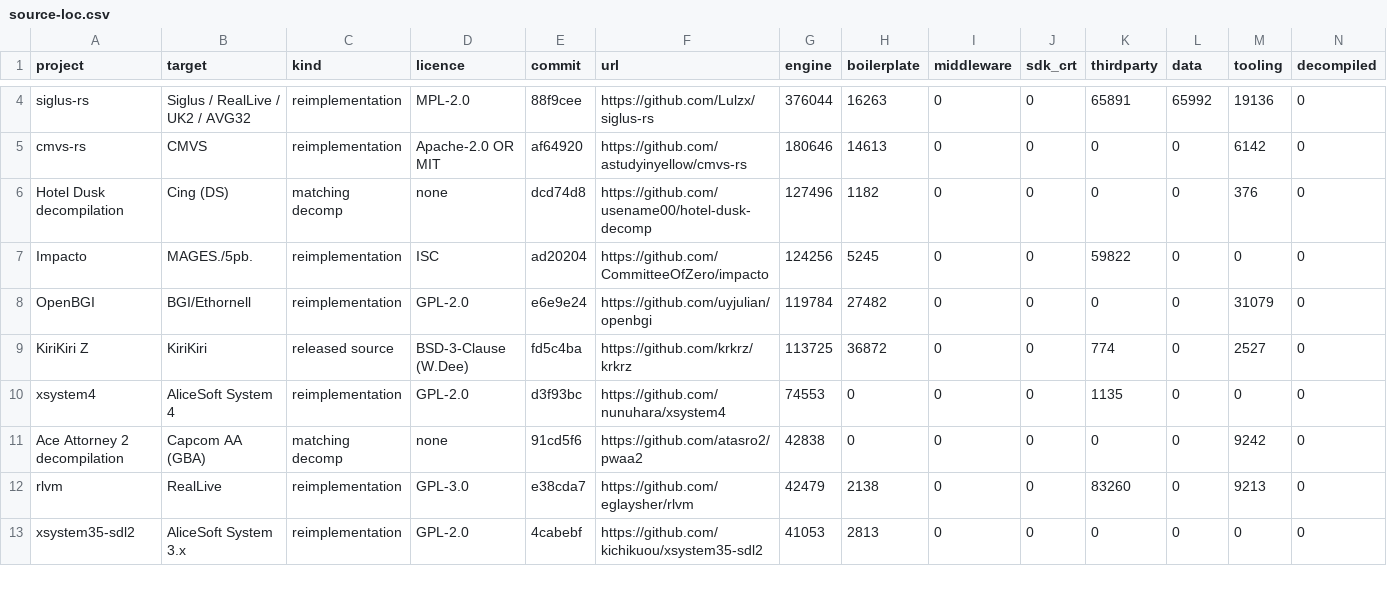
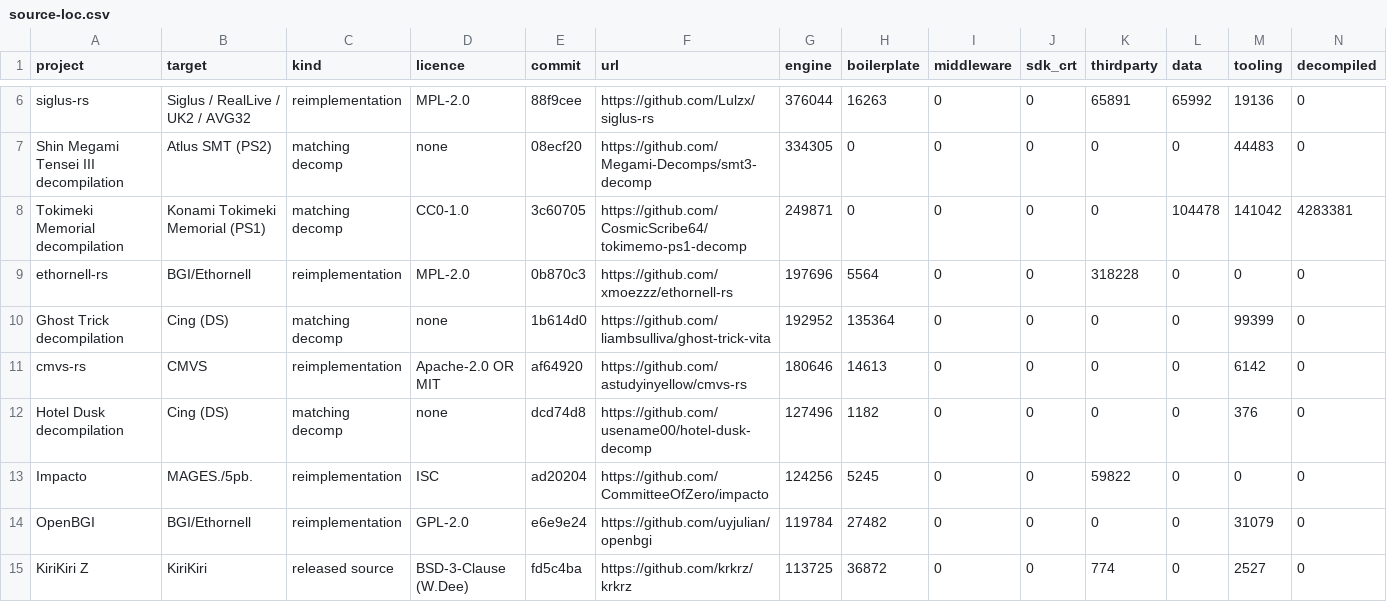
Before and after one commit to monyarm/game-research, a CSV file: docs/data/vn-corpus/source-loc.csv, drawn as a sheet; only a part is shown, gaps mark what is left out; the shorter side is filled out with more unchanged rows; rows hold the shown columns only; the diff covers the shown part only; the diff names each change by its address in the sheet, - before the commit and + after, or states it on an @@ line.

Commit message:
docs: widen VN engine corpus to 31 projects
Add ten decomps and reimplementations found in the second pass
(Danganronpa, digital devil saga, SMT III, Persona PS1, SMT disassembly,
Tokimeki Memorial, Ghost Trick, ethornell-rs, ikuradroid, KiriKiri 2),
with a note column for the ones whose raw size misleads. Bucket the
vendored subtrees that were inflating KiriKiri 2 (Irrlicht, SQLite,
zlib libjpeg libpsd squirrel, Borland headers) and ikuradroid (SDL
stack), and record the tokimemo drafts/ generated C separately.

Commit bucket.py, topdirs.py and analyze-bin.py under tools/vn-corpus/
and document the disc-image and PSP decryption procedures.

```diff
--- a/docs/data/vn-corpus/source-loc.csv
+++ b/docs/data/vn-corpus/source-loc.csv
+row 7: Shin Megami Tensei III decompilation | Atlus SMT (PS2) | matching decomp | none | 08ecf20 | https://github.com/Megami-Decomps/smt3-decomp | 334305 | 0 | 0 | 0 | 0 | 0 | 44483 | 0
+row 8: Tokimeki Memorial decompilation | Konami Tokimeki Memorial (PS1) | matching decomp | CC0-1.0 | 3c60705 | https://github.com/CosmicScribe64/tokimemo-ps1-decomp | 249871 | 0 | 0 | 0 | 0 | 104478 | 141042 | 4283381
+row 9: ethornell-rs | BGI/Ethornell | reimplementation | MPL-2.0 | 0b870c3 | https://github.com/xmoezzz/ethornell-rs | 197696 | 5564 | 0 | 0 | 318228 | 0 | 0 | 0
+row 10: Ghost Trick decompilation | Cing (DS) | matching decomp | none | 1b614d0 | https://github.com/liambsulliva/ghost-trick-vita | 192952 | 135364 | 0 | 0 | 0 | 0 | 99399 | 0
```
Also changed, not shown: 6 added rows and 2 edited cells elsewhere in this file, 6 other files.
